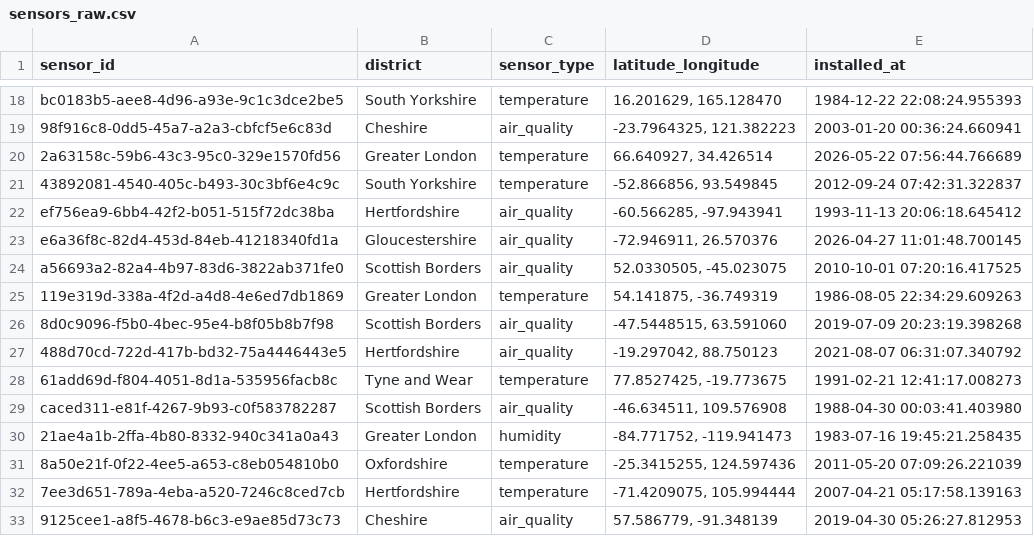
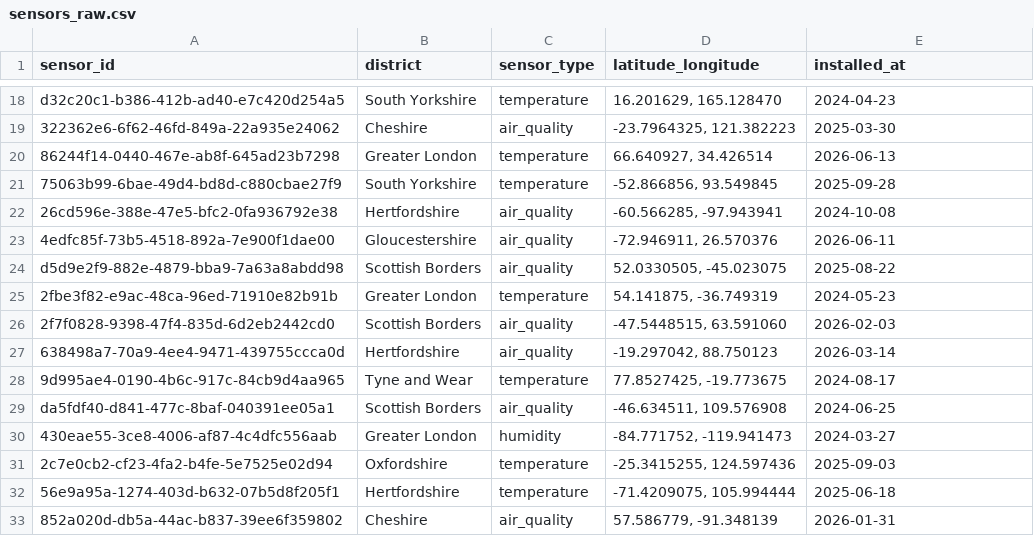
Before and after one commit to ALDIadya/SensorPulse, a CSV file: sensors_raw.csv, drawn as a sheet; only a part is shown, gaps mark what is left out; the diff covers the shown part only; the diff names each change by its address in the sheet, - before the commit and + after, or states it on an @@ line.

Commit message:
'installed_at' dates' start modified

```diff
--- a/sensors_raw.csv
+++ b/sensors_raw.csv
-A18 (sensor_id): bc0183b5-aee8-4d96-a93e-9c1c3dce2be5
+A18 (sensor_id): d32c20c1-b386-412b-ad40-e7c420d254a5
-E18 (installed_at): 1984-12-22 22:08:24.955393
+E18 (installed_at): 2024-04-23
-A19 (sensor_id): 98f916c8-0dd5-45a7-a2a3-cbfcf5e6c83d
+A19 (sensor_id): 322362e6-6f62-46fd-849a-22a935e24062
-E19 (installed_at): 2003-01-20 00:36:24.660941
+E19 (installed_at): 2025-03-30
-A20 (sensor_id): 2a63158c-59b6-43c3-95c0-329e1570fd56
+A20 (sensor_id): 86244f14-0440-467e-ab8f-645ad23b7298
-E20 (installed_at): 2026-05-22 07:56:44.766689
+E20 (installed_at): 2026-06-13
-A21 (sensor_id): 43892081-4540-405c-b493-30c3bf6e4c9c
+A21 (sensor_id): 75063b99-6bae-49d4-bd8d-c880cbae27f9
-E21 (installed_at): 2012-09-24 07:42:31.322837
+E21 (installed_at): 2025-09-28
-A22 (sensor_id): ef756ea9-6bb4-42f2-b051-515f72dc38ba
+A22 (sensor_id): 26cd596e-388e-47e5-bfc2-0fa936792e38
-E22 (installed_at): 1993-11-13 20:06:18.645412
+E22 (installed_at): 2024-10-08
-A23 (sensor_id): e6a36f8c-82d4-453d-84eb-41218340fd1a
+A23 (sensor_id): 4edfc85f-73b5-4518-892a-7e900f1dae00
-E23 (installed_at): 2026-04-27 11:01:48.700145
+E23 (installed_at): 2026-06-11
-A24 (sensor_id): a56693a2-82a4-4b97-83d6-3822ab371fe0
+A24 (sensor_id): d5d9e2f9-882e-4879-bba9-7a63a8abdd98
-E24 (installed_at): 2010-10-01 07:20:16.417525
+E24 (installed_at): 2025-08-22
-A25 (sensor_id): 119e319d-338a-4f2d-a4d8-4e6ed7db1869
+A25 (sensor_id): 2fbe3f82-e9ac-48ca-96ed-71910e82b91b
-E25 (installed_at): 1986-08-05 22:34:29.609263
+E25 (installed_at): 2024-05-23
-A26 (sensor_id): 8d0c9096-f5b0-4bec-95e4-b8f05b8b7f98
+A26 (sensor_id): 2f7f0828-9398-47f4-835d-6d2eb2442cd0
-E26 (installed_at): 2019-07-09 20:23:19.398268
+E26 (installed_at): 2026-02-03
-A27 (sensor_id): 488d70cd-722d-417b-bd32-75a4446443e5
+A27 (sensor_id): 638498a7-70a9-4ee4-9471-439755ccca0d
-E27 (installed_at): 2021-08-07 06:31:07.340792
+E27 (installed_at): 2026-03-14
-A28 (sensor_id): 61add69d-f804-4051-8d1a-535956facb8c
+A28 (sensor_id): 9d995ae4-0190-4b6c-917c-84cb9d4aa965
-E28 (installed_at): 1991-02-21 12:41:17.008273
+E28 (installed_at): 2024-08-17
-A29 (sensor_id): caced311-e81f-4267-9b93-c0f583782287
+A29 (sensor_id): da5fdf40-d841-477c-8baf-040391ee05a1
-E29 (installed_at): 1988-04-30 00:03:41.403980
+E29 (installed_at): 2024-06-25
-A30 (sensor_id): 21ae4a1b-2ffa-4b80-8332-940c341a0a43
+A30 (sensor_id): 430eae55-3ce8-4006-af87-4c4dfc556aab
-E30 (installed_at): 1983-07-16 19:45:21.258435
+E30 (installed_at): 2024-03-27
-A31 (sensor_id): 8a50e21f-0f22-4ee5-a653-c8eb054810b0
+A31 (sensor_id): 2c7e0cb2-cf23-4fa2-b4fe-5e7525e02d94
-E31 (installed_at): 2011-05-20 07:09:26.221039
+E31 (installed_at): 2025-09-03
-A32 (sensor_id): 7ee3d651-789a-4eba-a520-7246c8ced7cb
+A32 (sensor_id): 56e9a95a-1274-403d-b632-07b5d8f205f1
-E32 (installed_at): 2007-04-21 05:17:58.139163
+E32 (installed_at): 2025-06-18
-A33 (sensor_id): 9125cee1-a8f5-4678-b6c3-e9ae85d73c73
+A33 (sensor_id): 852a020d-db5a-44ac-b837-39ee6f359802
-E33 (installed_at): 2019-04-30 05:26:27.812953
+E33 (installed_at): 2026-01-31
```
Also changed, not shown: 68 edited cells elsewhere in this file, readings_raw.csv, 1 other file.
